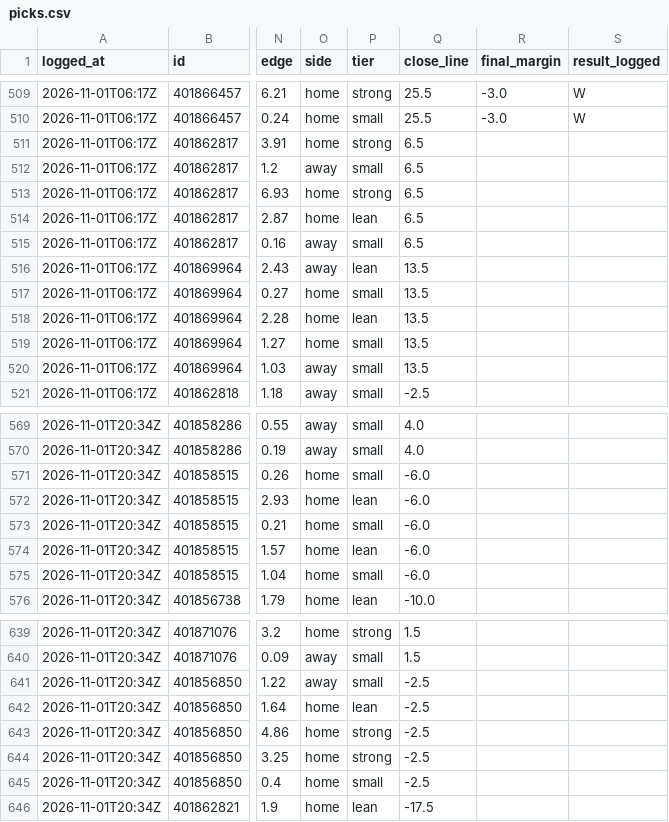
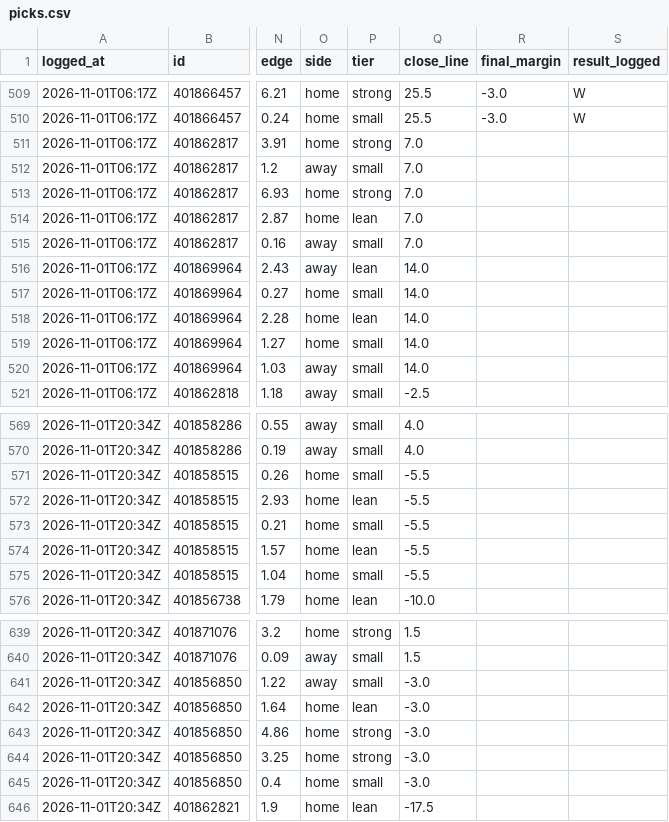
Before and after one commit to davischamann-alt/fourth-and-value, a CSV file: data/live/picks.csv, drawn as a sheet; only a part is shown, gaps mark what is left out; the diff covers the shown part only; the diff names each change by its address in the sheet, - before the commit and + after, or states it on an @@ line.

```diff
--- a/data/live/picks.csv
+++ b/data/live/picks.csv
-Q511:Q515 (close_line): 6.5
+Q511:Q515 (close_line): 7.0
-Q516:Q520 (close_line): 13.5
+Q516:Q520 (close_line): 14.0
-Q571:Q575 (close_line): -6.0
+Q571:Q575 (close_line): -5.5
-Q641:Q645 (close_line): -2.5
+Q641:Q645 (close_line): -3.0
```
Also changed, not shown: 19 edited cells elsewhere in this file, data/live/line_history.csv, data/live/total_picks.csv, 3 other files.
